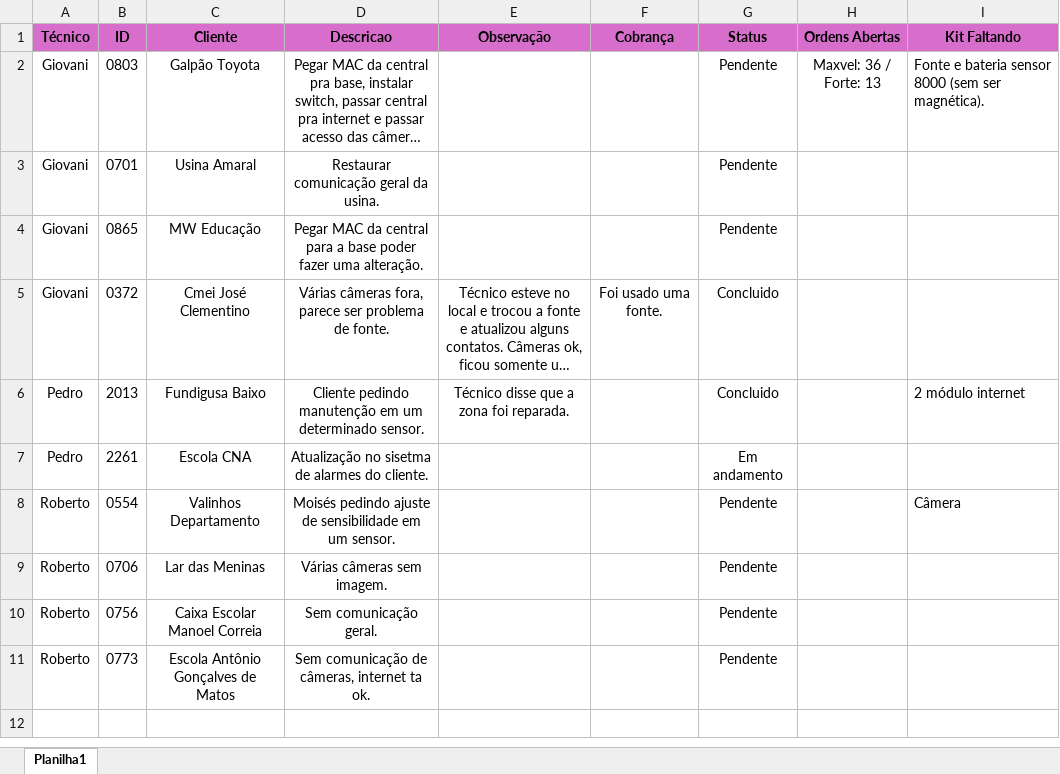
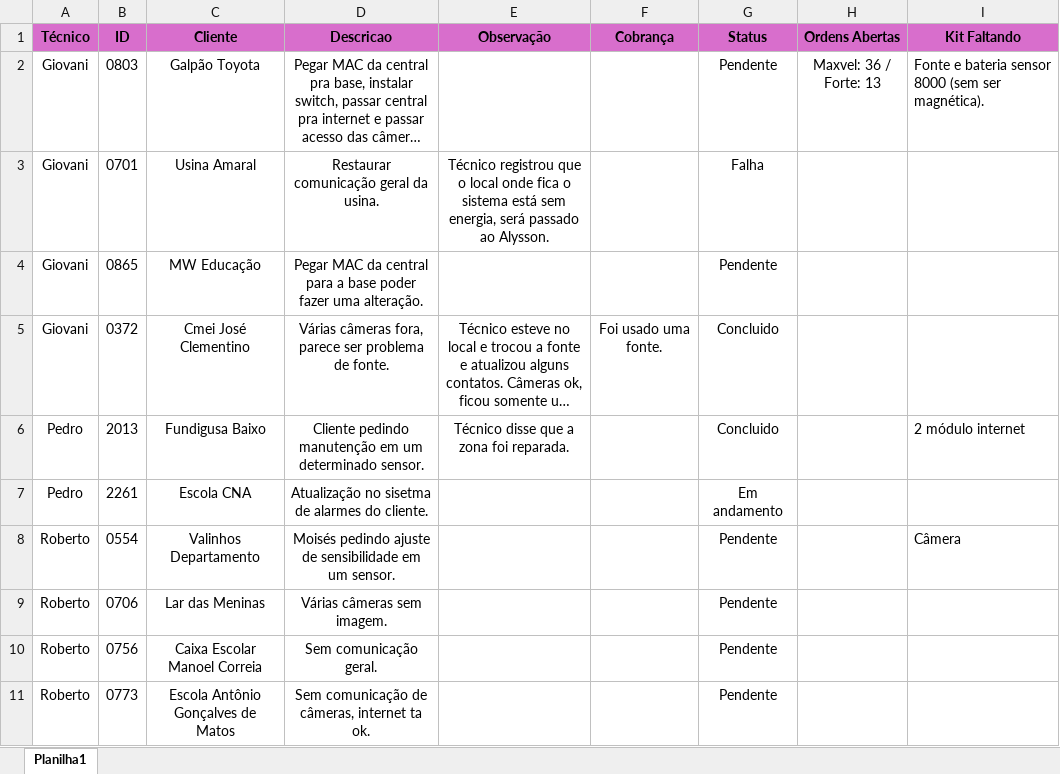
Before and after one commit to pedrohcarvalho201-spec/painel-agenda-tecnica, an Excel workbook: agenda.xlsx, sheet Planilha1, drawn as a sheet; long unchanged cells end in …; values as stored, in another font and other column widths than the file's, no borders; the diff names each change by its address in the sheet, - before the commit and + after, or states it on an @@ line.

Commit message:
Atualizacao rapida de agenda as 14:47:13,42

```diff
--- a/agenda.xlsx (sheet Planilha1)
+++ b/agenda.xlsx (sheet Planilha1)
-E3 (Observação): (empty)
+E3 (Observação): Técnico registrou que o local onde fica o sistema está sem energia, será passado ao Alysson.
-G3 (Status): Pendente
+G3 (Status): Falha
```
Also changed, not shown: 1 other file.
